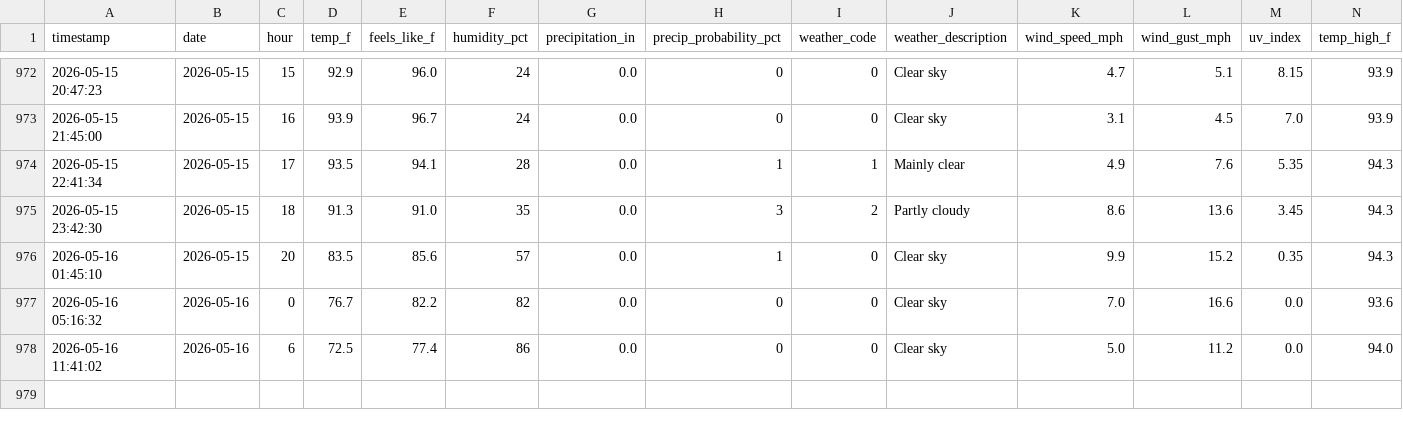
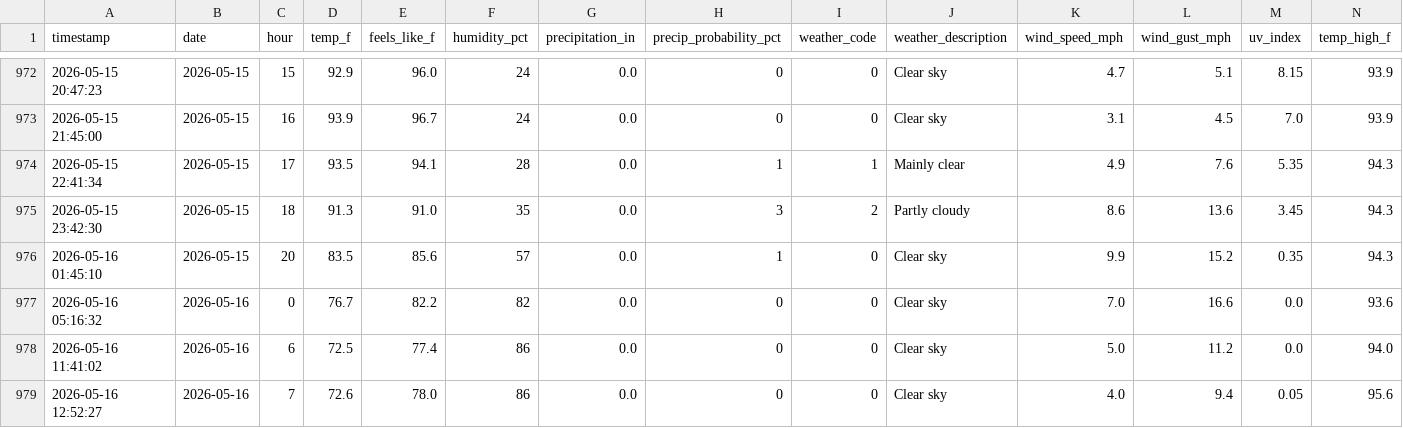
Before and after one commit to PAndrewTurner/Ride_Waittimes, a CSV file: data/weather.csv, drawn as a sheet; only a part is shown, gaps mark what is left out; rows hold the shown columns only; the diff names each change by its address in the sheet, - before the commit and + after, or states it on an @@ line.

```diff
--- a/data/weather.csv
+++ b/data/weather.csv
+row 979: 2026-05-16 12:52:27 | 2026-05-16 | 7 | 72.6 | 78.0 | 86 | 0.0 | 0 | 0 | Clear sky | 4.0 | 9.4 | 0.05 | 95.6
```
Also changed, not shown: data/park_hours.csv.
